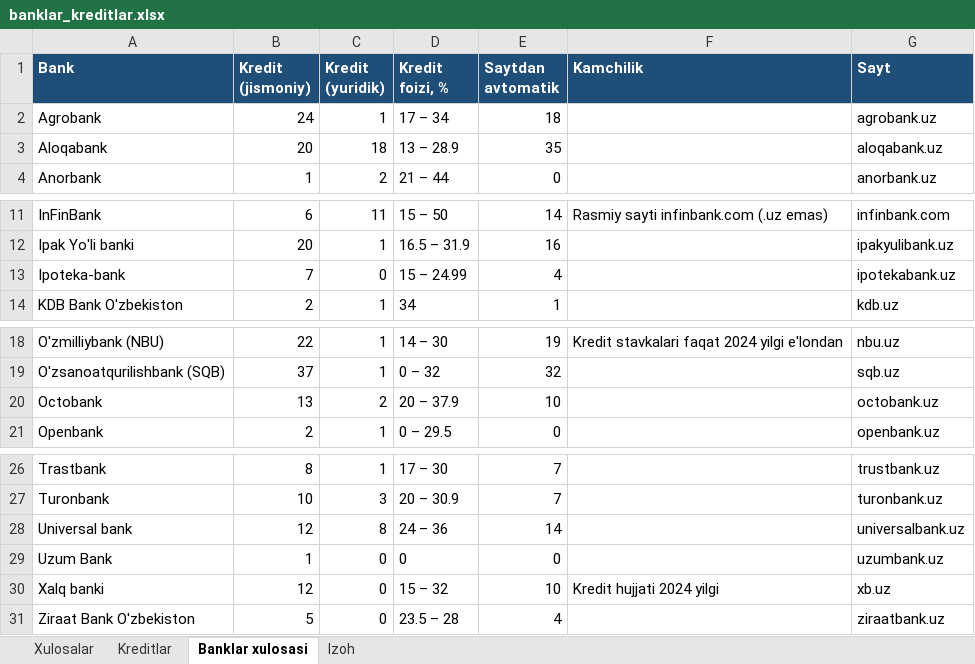
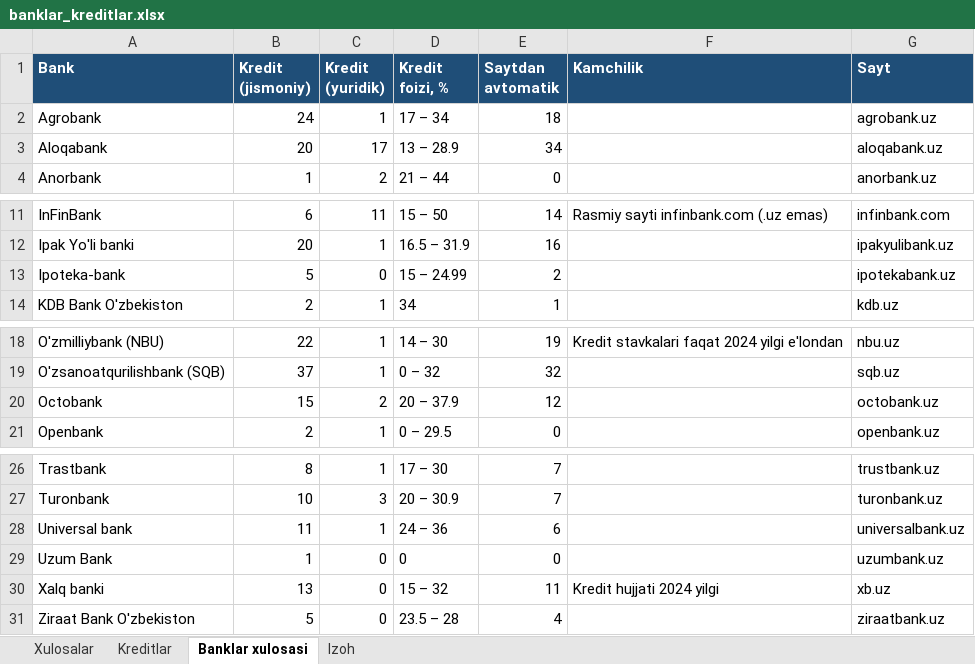
Before and after one commit to erkinaripov14-cbuchun/uz-banks, an Excel workbook: docs/banklar_kreditlar.xlsx, sheet Banklar xulosasi, drawn as a sheet; only a part is shown, gaps mark what is left out; values as stored, in another font and other column widths than the file's, no borders; the diff names each change by its address in the sheet, - before the commit and + after, or states it on an @@ line.

```diff
--- a/docs/banklar_kreditlar.xlsx (sheet Banklar xulosasi)
+++ b/docs/banklar_kreditlar.xlsx (sheet Banklar xulosasi)
-C3 (Kredit (yuridik)): 18
+C3 (Kredit (yuridik)): 17
-E3 (Saytdan avtomatik): 35
+E3 (Saytdan avtomatik): 34
-B13 (Kredit (jismoniy)): 7
+B13 (Kredit (jismoniy)): 5
-E13 (Saytdan avtomatik): 4
+E13 (Saytdan avtomatik): 2
-B20 (Kredit (jismoniy)): 13
+B20 (Kredit (jismoniy)): 15
-E20 (Saytdan avtomatik): 10
+E20 (Saytdan avtomatik): 12
-B28 (Kredit (jismoniy)): 12
+B28 (Kredit (jismoniy)): 11
-C28 (Kredit (yuridik)): 8
+C28 (Kredit (yuridik)): 1
-E28 (Saytdan avtomatik): 14
+E28 (Saytdan avtomatik): 6
-B30 (Kredit (jismoniy)): 12
+B30 (Kredit (jismoniy)): 13
-E30 (Saytdan avtomatik): 10
+E30 (Saytdan avtomatik): 11
```
Also changed, not shown: sheet Kreditlar, 3 other files.
